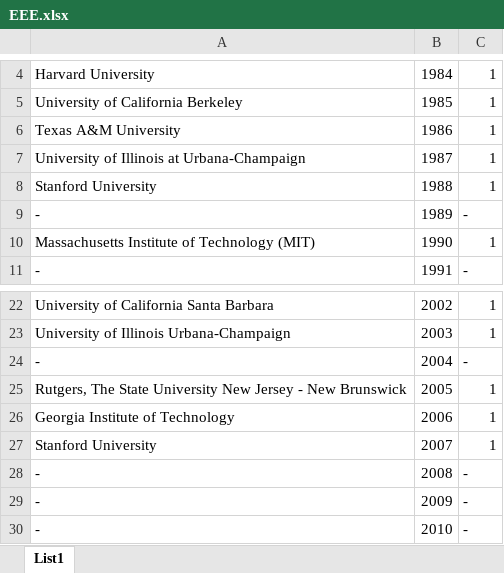
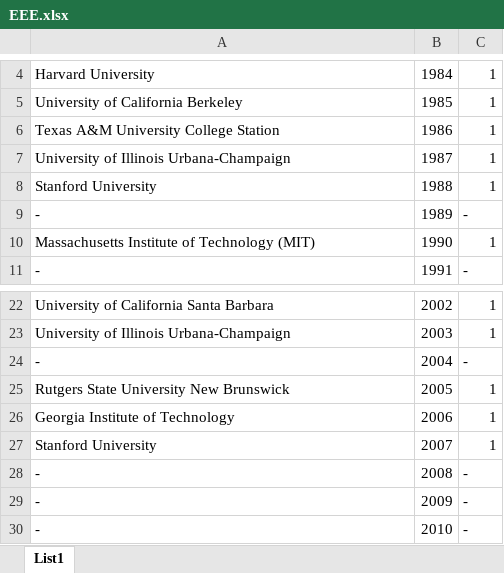
Before and after one commit to ivanbilobrk/ZavrsniRad, an Excel workbook: EEE.xlsx, sheet List1, drawn as a sheet; only a part is shown, gaps mark what is left out; values as stored, in another font and other column widths than the file's, no borders; the diff names each change by its address in the sheet, - before the commit and + after, or states it on an @@ line.

```diff
--- a/EEE.xlsx (sheet List1)
+++ b/EEE.xlsx (sheet List1)
-A6: Texas A&M University
+A6: Texas A&M University College Station
-A7: University of Illinois at Urbana-Champaign
+A7: University of Illinois Urbana-Champaign
-A25: Rutgers, The State University New Jersey - New Brunswick
+A25: Rutgers State University New Brunswick
```
Also changed, not shown: CSE.xlsx, CSEReal2022.xlsx, 6 other files.
